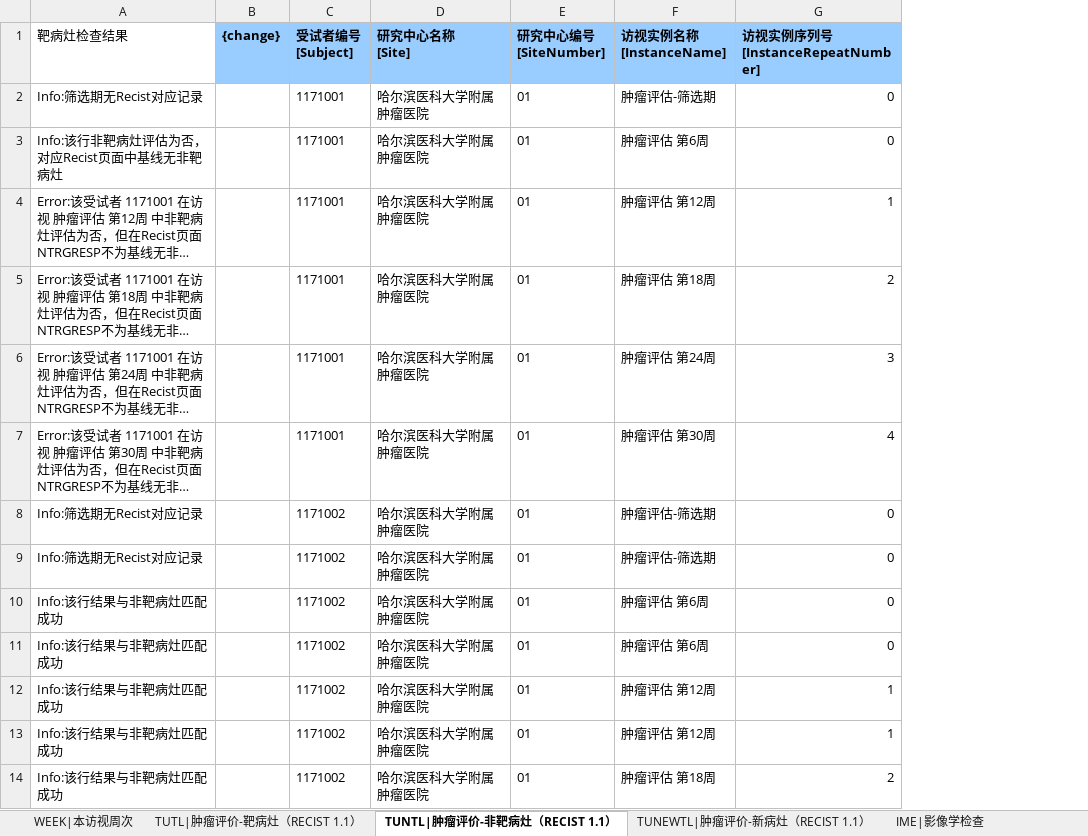
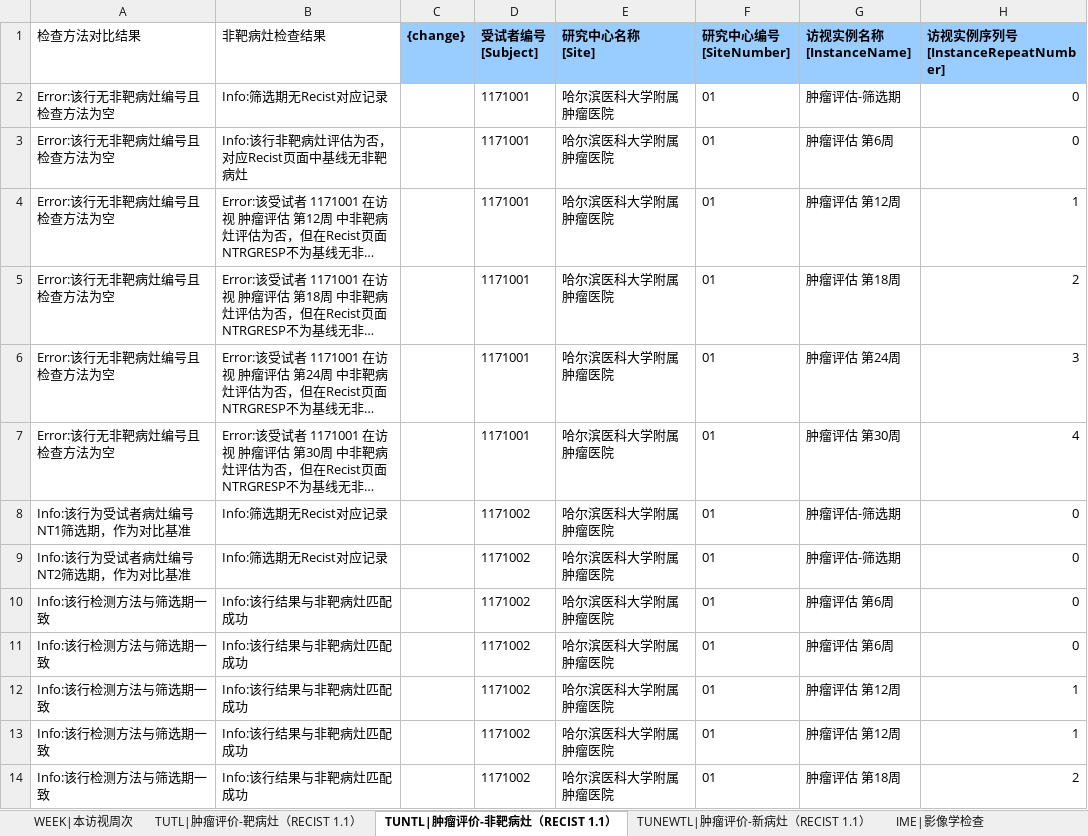
Before and after one commit to KeeryZhang/DM_Tools, an Excel workbook: KN046-301/sheets/KN046-301_肿瘤评估_20210803_checkout.xlsx, sheet TUNTL|肿瘤评价-非靶病灶（RECIST 1.1）, drawn as a sheet; only a part is shown; long unchanged cells end in …; values as stored, in another font and other column widths than the file's, no borders; conditional formats not drawn; addresses are those after the commit; the diff names each change by its address in the sheet, - before the commit and + after, or states it on an @@ line.

Commit message:
All functions completed and initial review is good. Will check again tomorrow and merge then.

```diff
--- a/KN046-301/sheets/KN046-301_肿瘤评估_20210803_checkout.xlsx (sheet TUNTL|肿瘤评价-非靶病灶（RECIST 1.1）)
+++ b/KN046-301/sheets/KN046-301_肿瘤评估_20210803_checkout.xlsx (sheet TUNTL|肿瘤评价-非靶病灶（RECIST 1.1）)
+column A (检查方法对比结果), rows 2-14: Error:该行无非靶病灶编号且检查方法为空 | Error:该行无非靶病灶编号且检查方法为空 | Error:该行无非靶病灶编号且检查方法为空 | Error:该行无非靶病灶编号且检查方法为空 | Error:该行无非靶病灶编号且检查方法为空 | Error:该行无非靶病灶编号且检查方法为空 | Info:该行为受试者病灶编号NT1筛选期，作为对比基准 | Info:该行为受试者病灶编号NT2筛选期，作为对比基准 | Info:该行检测方法与筛选期一致 | Info:该行检测方法与筛选期一致 | Info:该行检测方法与筛选期一致 | Info:该行检测方法与筛选期一致 | Info:该行检测方法与筛选期一致
-B1: 靶病灶检查结果
+B1: 非靶病灶检查结果
```
Also changed, not shown: sheet TUTL|肿瘤评价-靶病灶（RECIST 1.1）, sheet TUNEWTL|肿瘤评价-新病灶（RECIST 1.1）, 1 other file.
